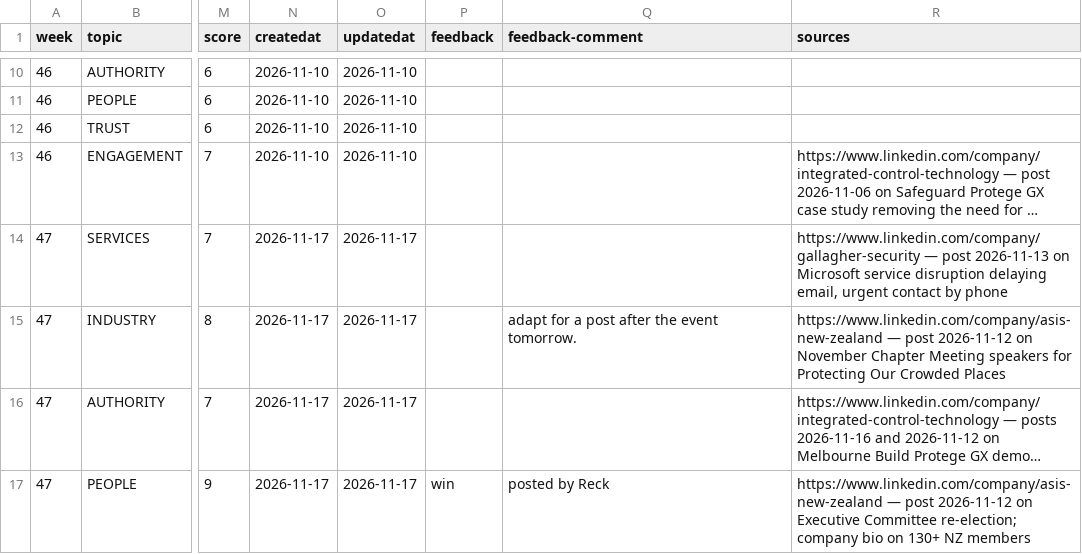
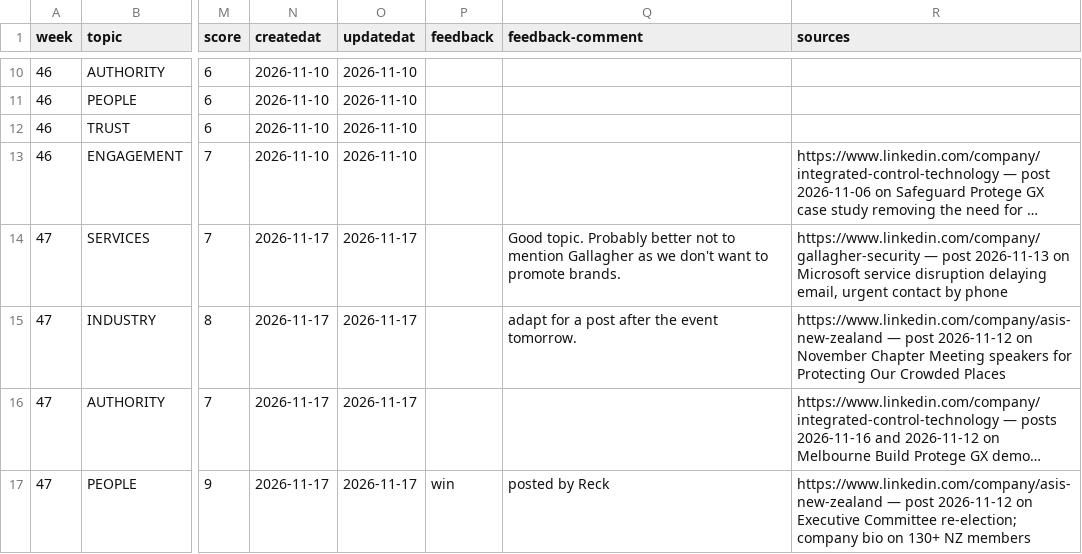
Before and after one commit to asisnz/md-asis, a CSV file: COULD/TABLE-2026Q3.csv, drawn as a sheet; only a part is shown, gaps mark what is left out; long unchanged cells end in …; the diff names each change by its address in the sheet, - before the commit and + after, or states it on an @@ line.

Commit message:
feedback: post-013 -> cleared

```diff
--- a/COULD/TABLE-2026Q3.csv
+++ b/COULD/TABLE-2026Q3.csv
-Q14 (feedback-comment): (empty)
+Q14 (feedback-comment): Good topic. Probably better not to mention Gallagher as we don't want to promote brands.
```
